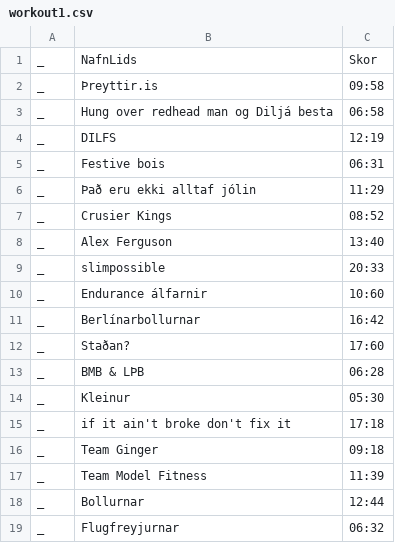
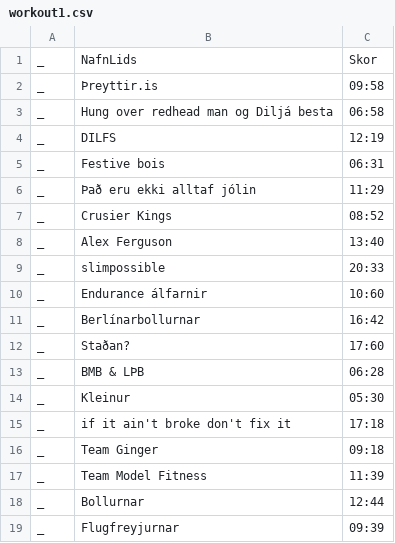
Before and after one commit to stullifugl/calculate_crossfit_competition_results, a CSV file: competitions/Jolaleikarnir/workout1.csv, drawn as a sheet.

```diff
--- a/competitions/Jolaleikarnir/workout1.csv
+++ b/competitions/Jolaleikarnir/workout1.csv
@@ -18,2 +18,2 @@ _,Team Model Fitness,11:39
 _,Bollurnar,12:44
-_,Flugfreyjurnar,06:32
+_,Flugfreyjurnar,09:39
```
Also changed, not shown: results/Jolaleikarnir/RX/KK-KK/total.csv, results/Jolaleikarnir/RX/general/total.csv, 29 other files.
